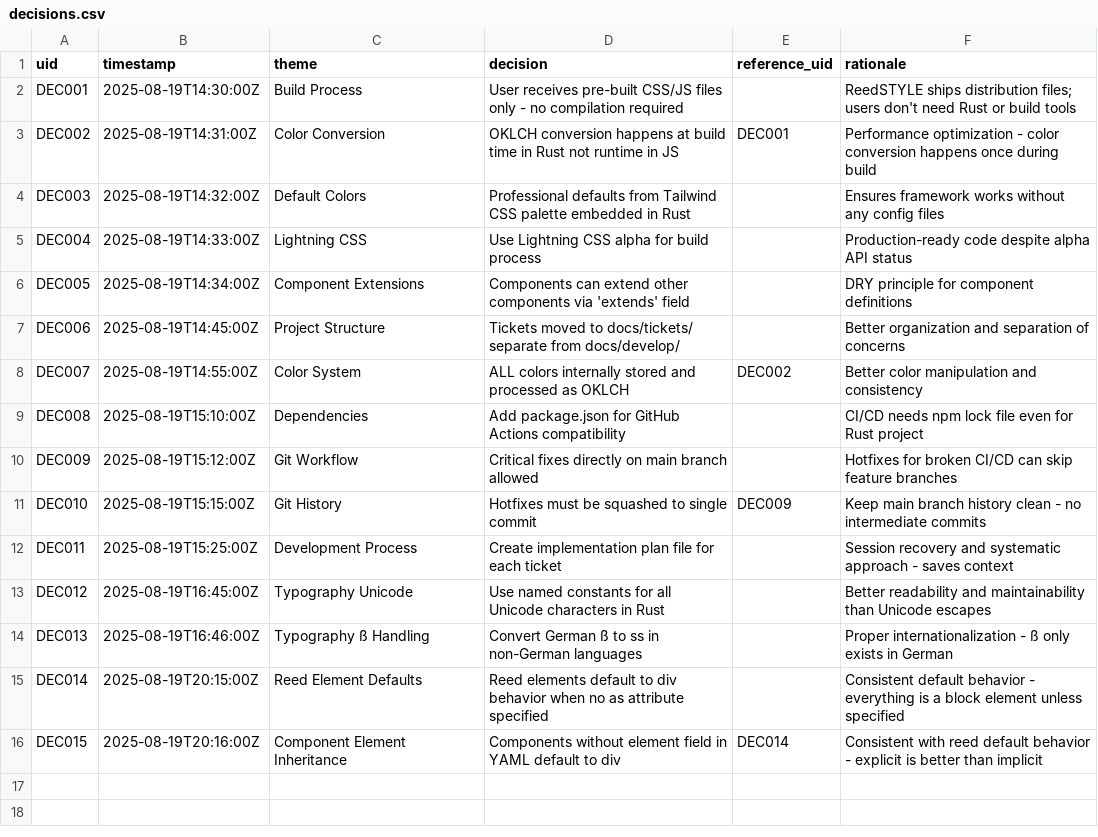
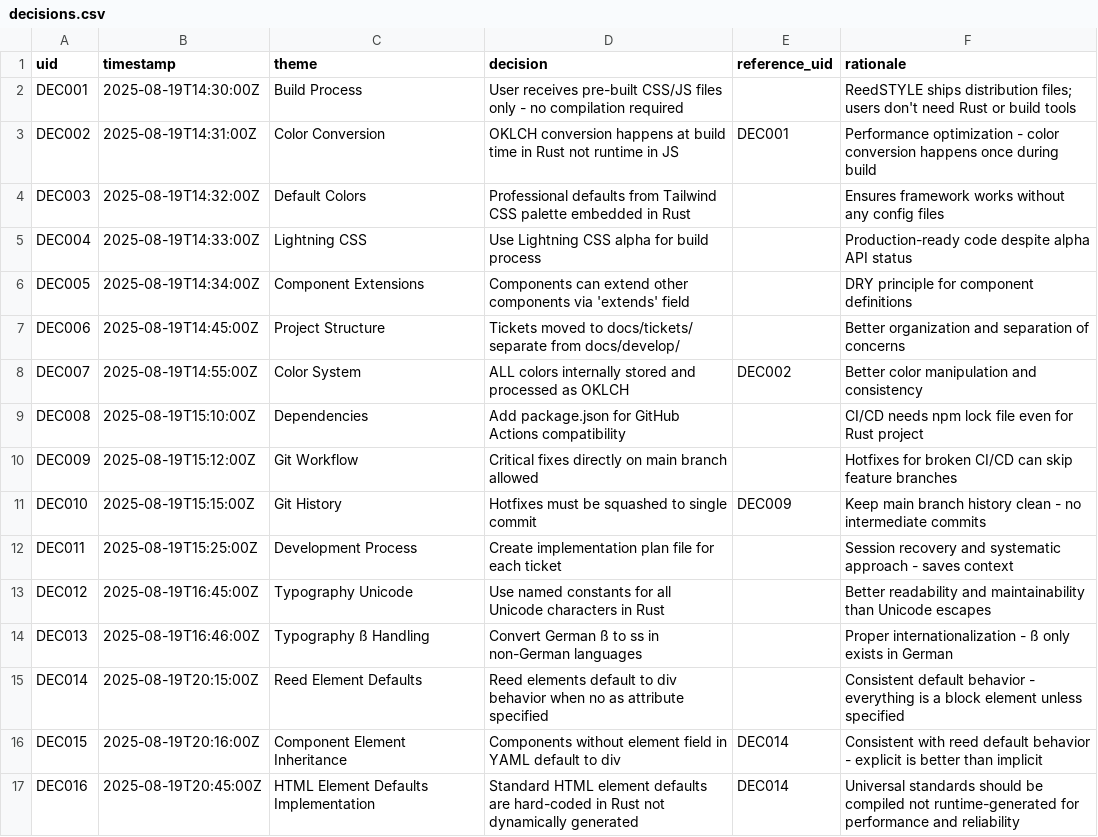
Before and after one commit to byvoss/reedstyle, a CSV file: decisions.csv, drawn as a sheet.

Commit message:
feat(RS918): Implement Reed Element Default System
- Create defaults.rs module with hard-coded HTML element defaults
- Process custom components from YAML with element inheritance
- Place defaults in settings layer for proper cascade
- Ensure namespaces only apply when parameters are set
- Create comprehensive test page in pure ReedSTYLE
- Document decisions DEC014-DEC016

Components without 'element' field default to div behavior.
HTML element defaults are systematically generated from Rust.

```diff
--- a/decisions.csv
+++ b/decisions.csv
@@ -16 +16,2 @@ DEC014,2025-08-19T20:15:00Z,Reed Element Defaults,Reed elements default to div b
 DEC015,2025-08-19T20:16:00Z,Component Element Inheritance,Components without element field in YAML default to div,DEC014,Consistent with reed default behavior - explicit is better than implicit
+DEC016,2025-08-19T20:45:00Z,HTML Element Defaults Implementation,Standard HTML element defaults are hard-coded in Rust not dynamically generated,DEC014,Universal standards should be compiled not runtime-generated for performance and reliability
```
Also changed, not shown: 6 other files.
